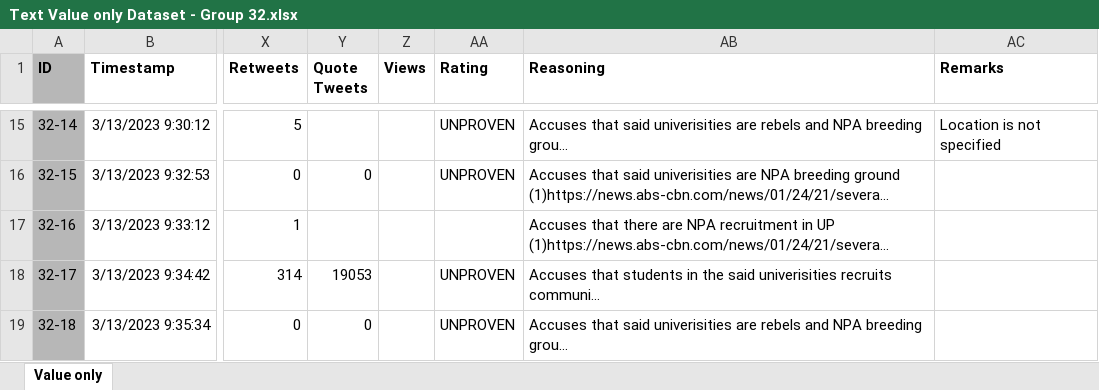
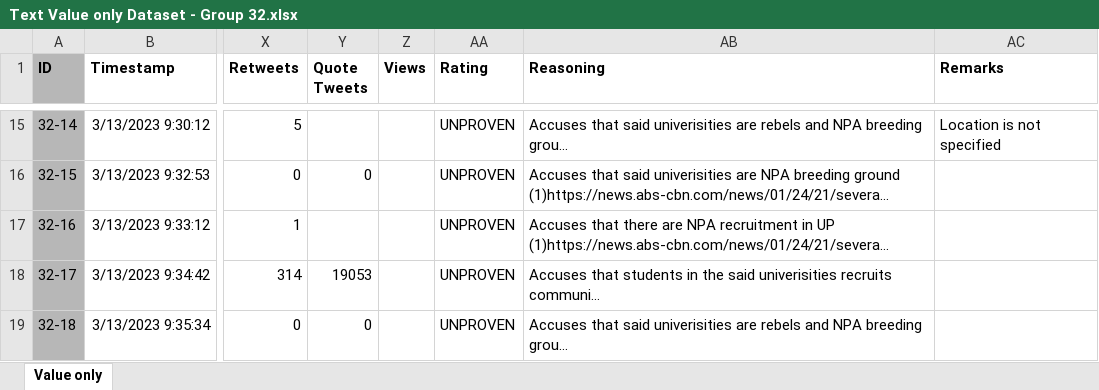
Before and after one commit to ShiroeLH/CS-132-PH-Twitter-Mis-Disinformation-Analysis, an Excel workbook: analysis/Text Value only Dataset - Group 32.xlsx, sheet Value only, drawn as a sheet; only a part is shown, gaps mark what is left out; long unchanged cells end in …; values as stored, in another font and other column widths than the file's, no borders; charts and pictures not drawn; the diff names each change by its address in the sheet, - before the commit and + after, or states it on an @@ line.

Commit message:
added data visualizer

```diff
--- a/analysis/Text Value only Dataset - Group 32.xlsx (sheet Value only)
+++ b/analysis/Text Value only Dataset - Group 32.xlsx (sheet Value only)
-AA17 (Rating): (empty)
+AA17 (Rating): UNPROVEN
```
Also changed, not shown: formulas that keep their value, charts or pictures, 1 other file.
